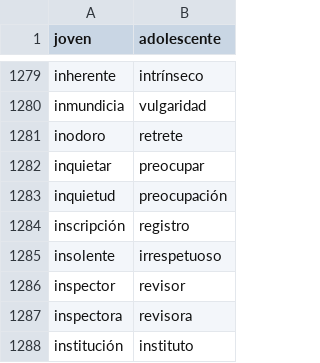
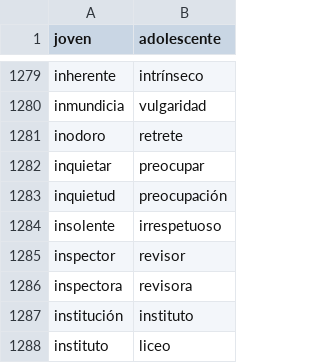
Before and after one commit to fbalbachan/TecnoNews, a CSV file: prototype/resources/synonyms.csv, drawn as a sheet; only a part is shown, gaps mark what is left out; the shorter side is filled out with more unchanged rows; the diff names each change by its address in the sheet, - before the commit and + after, or states it on an @@ line.

Commit message:
Updated resources

```diff
--- a/prototype/resources/synonyms.csv
+++ b/prototype/resources/synonyms.csv
-row 1284: inscripción | registro
```
